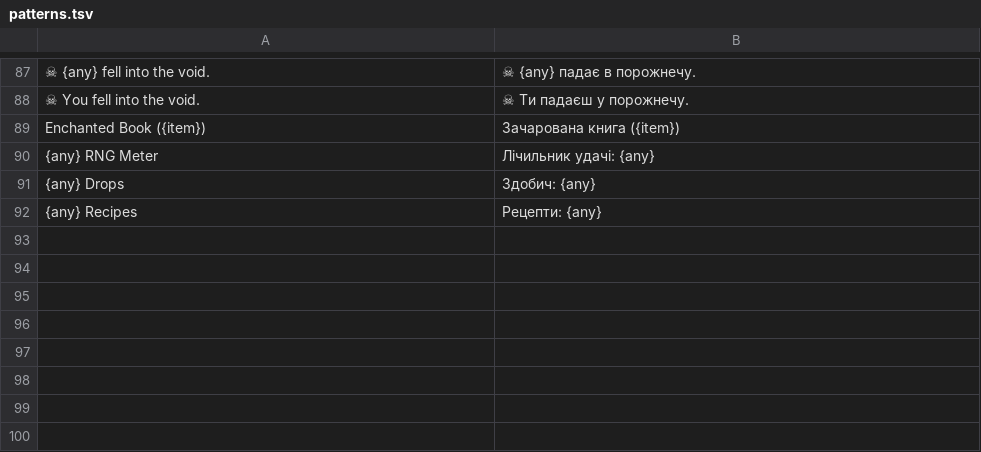
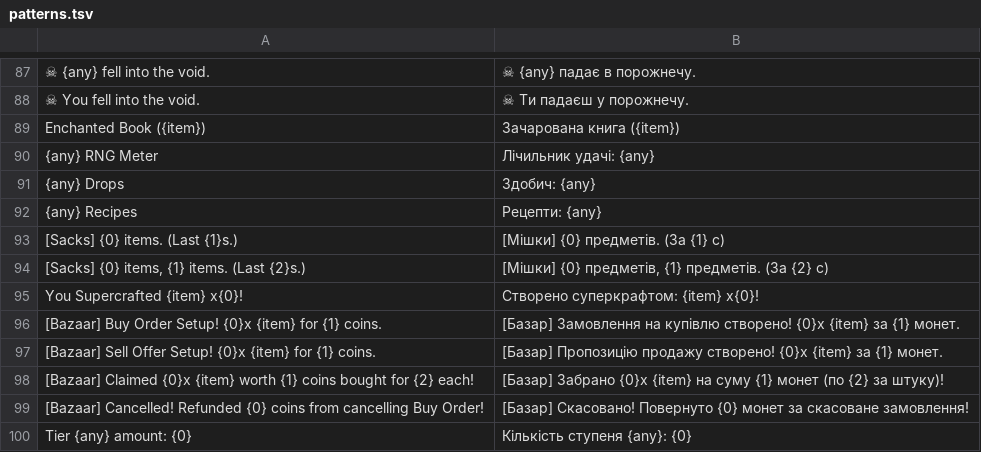
Before and after one commit to gianxdd3035/skyblock_ua, a TSV file: src/main/resources/assets/skyblockua/dict/patterns.tsv, drawn as a sheet; only a part is shown, gaps mark what is left out.

Commit message:
Skyblock UA 0.5.0

```diff
--- a/src/main/resources/assets/skyblockua/dict/patterns.tsv
+++ b/src/main/resources/assets/skyblockua/dict/patterns.tsv
@@ -92 +92,9 @@ Enchanted Book ({item})	Зачарована книга ({item})
 {any} Recipes	Рецепти: {any}
+[Sacks] {0} items. (Last {1}s.)	[Мішки] {0} предметів. (За {1} с)
+[Sacks] {0} items, {1} items. (Last {2}s.)	[Мішки] {0} предметів, {1} предметів. (За {2} с)
+You Supercrafted {item} x{0}!	Створено суперкрафтом: {item} x{0}!
+[Bazaar] Buy Order Setup! {0}x {item} for {1} coins.	[Базар] Замовлення на купівлю створено! {0}x {item} за {1} монет.
+[Bazaar] Sell Offer Setup! {0}x {item} for {1} coins.	[Базар] Пропозицію продажу створено! {0}x {item} за {1} монет.
+[Bazaar] Claimed {0}x {item} worth {1} coins bought for {2} each!	[Базар] Забрано {0}x {item} на суму {1} монет (по {2} за штуку)!
+[Bazaar] Cancelled! Refunded {0} coins from cancelling Buy Order!	[Базар] Скасовано! Повернуто {0} монет за скасоване замовлення!
+Tier {any} amount: {0}	Кількість ступеня {any}: {0}
```
Also changed, not shown: src/main/resources/assets/skyblockua/dict/enchants.tsv, 13 other files.
